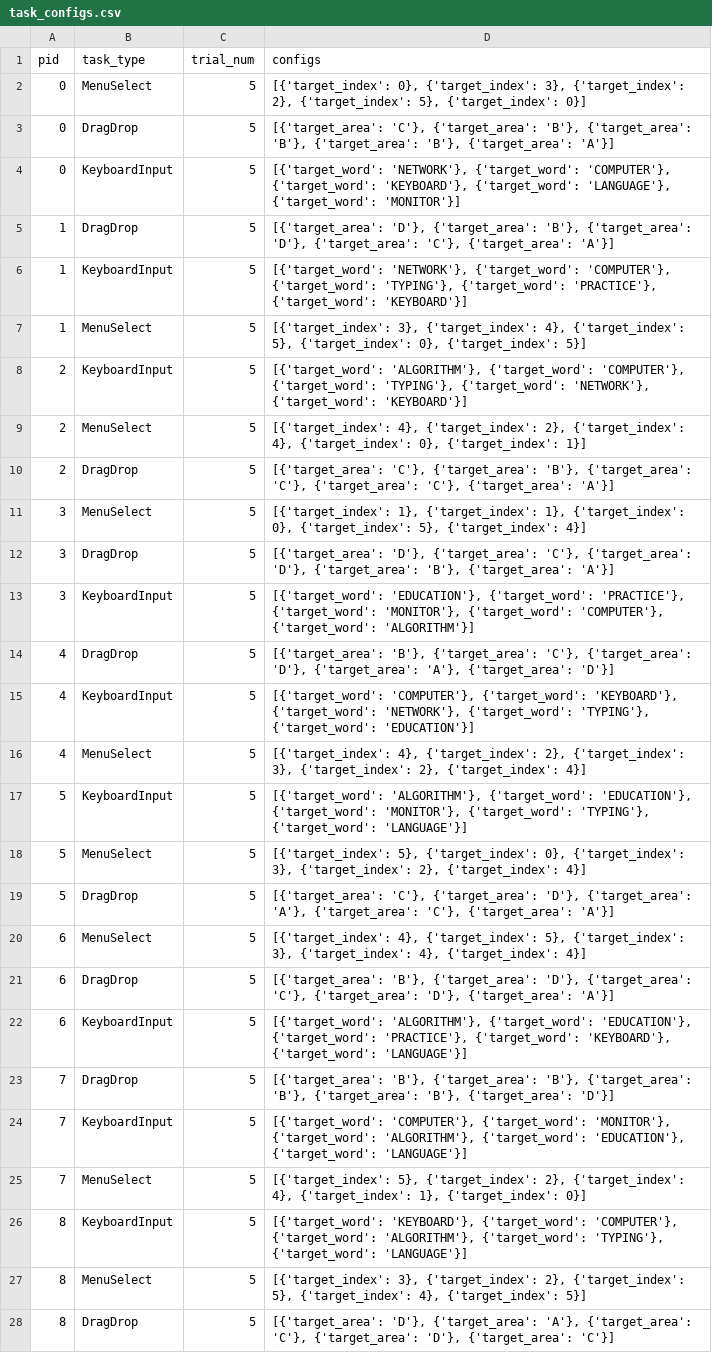
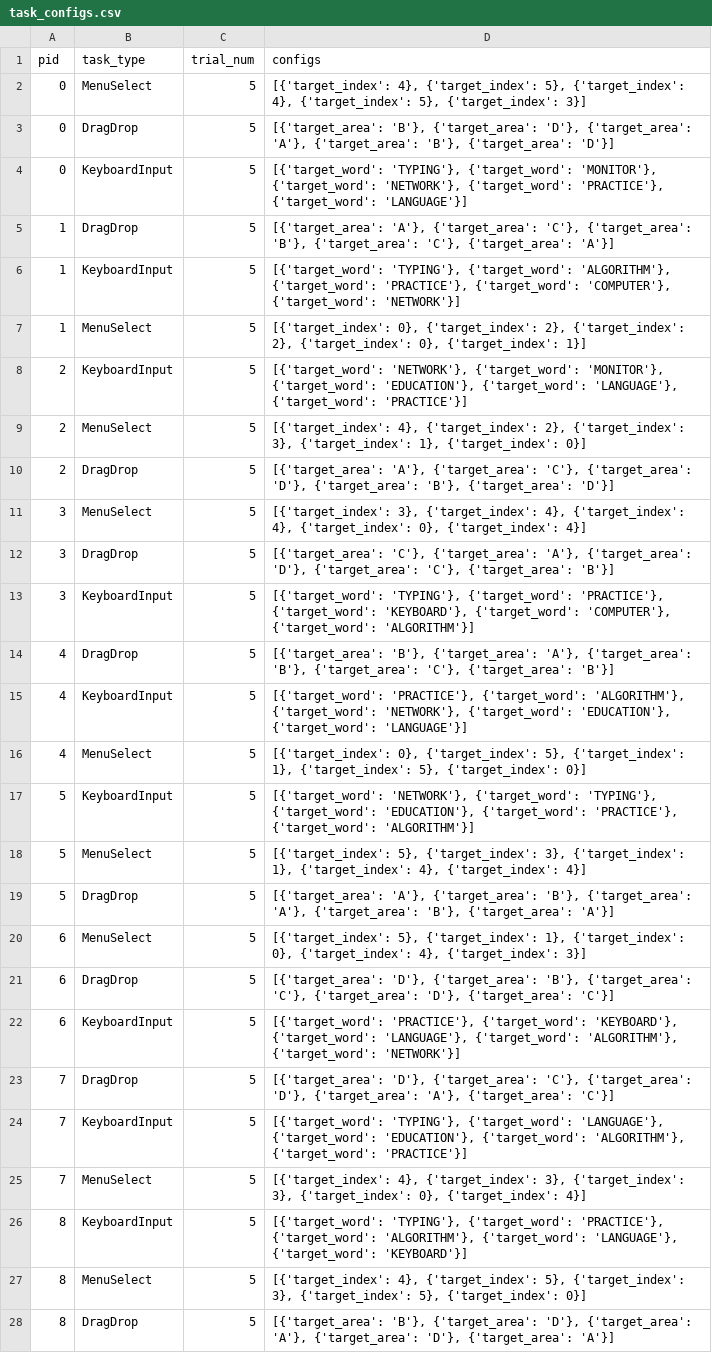
Before and after one commit to Tanimal19/gesture_desktop_control, a CSV file: evaluation_study/datasets/task_configs.csv, drawn as a sheet; the diff names each change by its address in the sheet, - before the commit and + after, or states it on an @@ line.

```diff
--- a/evaluation_study/datasets/task_configs.csv
+++ b/evaluation_study/datasets/task_configs.csv
-D2 (configs): [{'target_index': 0}, {'target_index': 3}, {'target_index': 2}, {'target_index': 5}, {'target_index': 0}]
+D2 (configs): [{'target_index': 4}, {'target_index': 5}, {'target_index': 4}, {'target_index': 5}, {'target_index': 3}]
-D3 (configs): [{'target_area': 'C'}, {'target_area': 'B'}, {'target_area': 'B'}, {'target_area': 'B'}, {'target_area': 'A'}]
+D3 (configs): [{'target_area': 'B'}, {'target_area': 'D'}, {'target_area': 'A'}, {'target_area': 'B'}, {'target_area': 'D'}]
-D4 (configs): [{'target_word': 'NETWORK'}, {'target_word': 'COMPUTER'}, {'target_word': 'KEYBOARD'}, {'target_word': 'LANGUAGE'}, {'target_word': 'MONITOR'}]
+D4 (configs): [{'target_word': 'TYPING'}, {'target_word': 'MONITOR'}, {'target_word': 'NETWORK'}, {'target_word': 'PRACTICE'}, {'target_word': 'LANGUAGE'}]
-D5 (configs): [{'target_area': 'D'}, {'target_area': 'B'}, {'target_area': 'D'}, {'target_area': 'C'},…
+D5 (configs): [{'target_area': 'A'}, {'target_area': 'C'}, {'target_area': 'B'}, {'target_area': 'C'},…
-D6 (configs): [{'target_word': 'NETWORK'}, {'target_word': 'COMPUTER'}, {'target_word': 'TYPING'}, {'target_word': 'PRACTICE'}, {'target_word': 'KEYBOARD'}]
+D6 (configs): [{'target_word': 'TYPING'}, {'target_word': 'ALGORITHM'}, {'target_word': 'PRACTICE'}, {'target_word': 'COMPUTER'}, {'target_word': 'NETWORK'}]
-D7 (configs): [{'target_index': 3}, {'target_index': 4}, {'target_index': 5}, {'target_index': 0}, {'target_index': 5}]
+D7 (configs): [{'target_index': 0}, {'target_index': 2}, {'target_index': 2}, {'target_index': 0}, {'target_index': 1}]
-D8 (configs): [{'target_word': 'ALGORITHM'}, {'target_word': 'COMPUTER'}, {'target_word': 'TYPING'}, {'target_word': 'NETWORK'}, {'target_word': 'KEYBOARD'}]
+D8 (configs): [{'target_word': 'NETWORK'}, {'target_word': 'MONITOR'}, {'target_word': 'EDUCATION'}, {'target_word': 'LANGUAGE'}, {'target_word': 'PRACTICE'}]
-D9 (configs): …2}, {'target_index': 4}, {'target_index': 0}, {'target_index': 1}]
+D9 (configs): …2}, {'target_index': 3}, {'target_index': 1}, {'target_index': 0}]
-D10 (configs): [{'target_area': 'C'}, {'target_area': 'B'}, {'target_area': 'C'}, {'target_area': 'C'}, {'target_area': 'A'}]
+D10 (configs): [{'target_area': 'A'}, {'target_area': 'C'}, {'target_area': 'D'}, {'target_area': 'B'}, {'target_area': 'D'}]
-D11 (configs): [{'target_index': 1}, {'target_index': 1}, {'target_index': 0}, {'target_index': 5}, {'target_index': 4}]
+D11 (configs): [{'target_index': 3}, {'target_index': 4}, {'target_index': 4}, {'target_index': 0}, {'target_index': 4}]
-D12 (configs): [{'target_area': 'D'}, {'target_area': 'C'}, {'target_area': 'D'}, {'target_area': 'B'}, {'target_area': 'A'}]
+D12 (configs): [{'target_area': 'C'}, {'target_area': 'A'}, {'target_area': 'D'}, {'target_area': 'C'}, {'target_area': 'B'}]
-D13 (configs): [{'target_word': 'EDUCATION'}, {'target_word': 'PRACTICE'}, {'target_word': 'MONITOR'}, {'target_word': 'COMPUTER'},…
+D13 (configs): [{'target_word': 'TYPING'}, {'target_word': 'PRACTICE'}, {'target_word': 'KEYBOARD'}, {'target_word': 'COMPUTER'},…
-D14 (configs): …'B'}, {'target_area': 'C'}, {'target_area': 'D'}, {'target_area': 'A'}, {'target_area': 'D'}]
+D14 (configs): …'B'}, {'target_area': 'A'}, {'target_area': 'B'}, {'target_area': 'C'}, {'target_area': 'B'}]
-D15 (configs): [{'target_word': 'COMPUTER'}, {'target_word': 'KEYBOARD'}, {'target_word': 'NETWORK'}, {'target_word': 'TYPING'}, {'target_word': 'EDUCATION'}]
+D15 (configs): [{'target_word': 'PRACTICE'}, {'target_word': 'ALGORITHM'}, {'target_word': 'NETWORK'}, {'target_word': 'EDUCATION'}, {'target_word': 'LANGUAGE'}]
-D16 (configs): [{'target_index': 4}, {'target_index': 2}, {'target_index': 3}, {'target_index': 2}, {'target_index': 4}]
+D16 (configs): [{'target_index': 0}, {'target_index': 5}, {'target_index': 1}, {'target_index': 5}, {'target_index': 0}]
-D17 (configs): [{'target_word': 'ALGORITHM'}, {'target_word': 'EDUCATION'}, {'target_word': 'MONITOR'}, {'target_word': 'TYPING'}, {'target_word': 'LANGUAGE'}]
+D17 (configs): [{'target_word': 'NETWORK'}, {'target_word': 'TYPING'}, {'target_word': 'EDUCATION'}, {'target_word': 'PRACTICE'}, {'target_word': 'ALGORITHM'}]
-D18 (configs): …5}, {'target_index': 0}, {'target_index': 3}, {'target_index': 2}, {'target_index': 4}]
+D18 (configs): …5}, {'target_index': 3}, {'target_index': 1}, {'target_index': 4}, {'target_index': 4}]
-D19 (configs): [{'target_area': 'C'}, {'target_area': 'D'}, {'target_area': 'A'}, {'target_area': 'C'}, {'target_area': 'A'}]
+D19 (configs): [{'target_area': 'A'}, {'target_area': 'B'}, {'target_area': 'A'}, {'target_area': 'B'}, {'target_area': 'A'}]
-D20 (configs): [{'target_index': 4}, {'target_index': 5}, {'target_index': 3}, {'target_index': 4}, {'target_index': 4}]
+D20 (configs): [{'target_index': 5}, {'target_index': 1}, {'target_index': 0}, {'target_index': 4}, {'target_index': 3}]
-D21 (configs): [{'target_area': 'B'}, {'target_area': 'D'}, {'target_area': 'C'}, {'target_area': 'D'}, {'target_area': 'A'}]
+D21 (configs): [{'target_area': 'D'}, {'target_area': 'B'}, {'target_area': 'C'}, {'target_area': 'D'}, {'target_area': 'C'}]
-D22 (configs): [{'target_word': 'ALGORITHM'}, {'target_word': 'EDUCATION'}, {'target_word': 'PRACTICE'}, {'target_word': 'KEYBOARD'}, {'target_word': 'LANGUAGE'}]
+D22 (configs): [{'target_word': 'PRACTICE'}, {'target_word': 'KEYBOARD'}, {'target_word': 'LANGUAGE'}, {'target_word': 'ALGORITHM'}, {'target_word': 'NETWORK'}]
-D23 (configs): [{'target_area': 'B'}, {'target_area': 'B'}, {'target_area': 'B'}, {'target_area': 'B'}, {'target_area': 'D'}]
+D23 (configs): [{'target_area': 'D'}, {'target_area': 'C'}, {'target_area': 'D'}, {'target_area': 'A'}, {'target_area': 'C'}]
-D24 (configs): [{'target_word': 'COMPUTER'}, {'target_word': 'MONITOR'}, {'target_word': 'ALGORITHM'}, {'target_word': 'EDUCATION'}, {'target_word': 'LANGUAGE'}]
+D24 (configs): [{'target_word': 'TYPING'}, {'target_word': 'LANGUAGE'}, {'target_word': 'EDUCATION'}, {'target_word': 'ALGORITHM'}, {'target_word': 'PRACTICE'}]
-D25 (configs): [{'target_index': 5}, {'target_index': 2}, {'target_index': 4}, {'target_index': 1}, {'target_index': 0}]
+D25 (configs): [{'target_index': 4}, {'target_index': 3}, {'target_index': 3}, {'target_index': 0}, {'target_index': 4}]
-D26 (configs): [{'target_word': 'KEYBOARD'}, {'target_word': 'COMPUTER'}, {'target_word': 'ALGORITHM'}, {'target_word': 'TYPING'}, {'target_word': 'LANGUAGE'}]
+D26 (configs): [{'target_word': 'TYPING'}, {'target_word': 'PRACTICE'}, {'target_word': 'ALGORITHM'}, {'target_word': 'LANGUAGE'}, {'target_word': 'KEYBOARD'}]
-D27 (configs): [{'target_index': 3}, {'target_index': 2}, {'target_index': 5}, {'target_index': 4}, {'target_index': 5}]
+D27 (configs): [{'target_index': 4}, {'target_index': 5}, {'target_index': 3}, {'target_index': 5}, {'target_index': 0}]
-D28 (configs): [{'target_area': 'D'}, {'target_area': 'A'}, {'target_area': 'C'}, {'target_area': 'D'}, {'target_area': 'C'}]
+D28 (configs): [{'target_area': 'B'}, {'target_area': 'D'}, {'target_area': 'A'}, {'target_area': 'D'}, {'target_area': 'A'}]
```
Also changed, not shown: evaluation_study/datasets/p0/task_result.csv, 5 other files.
